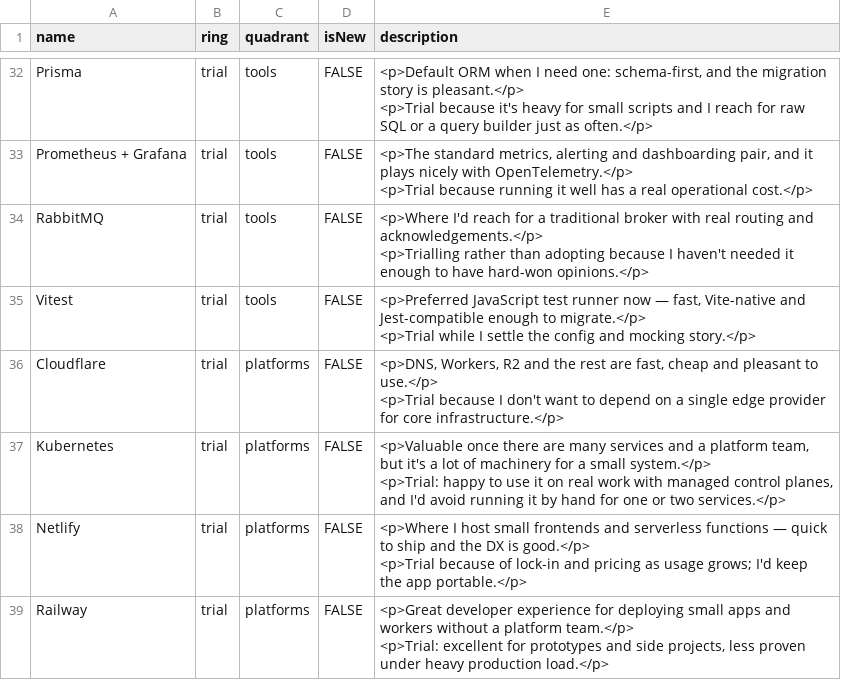
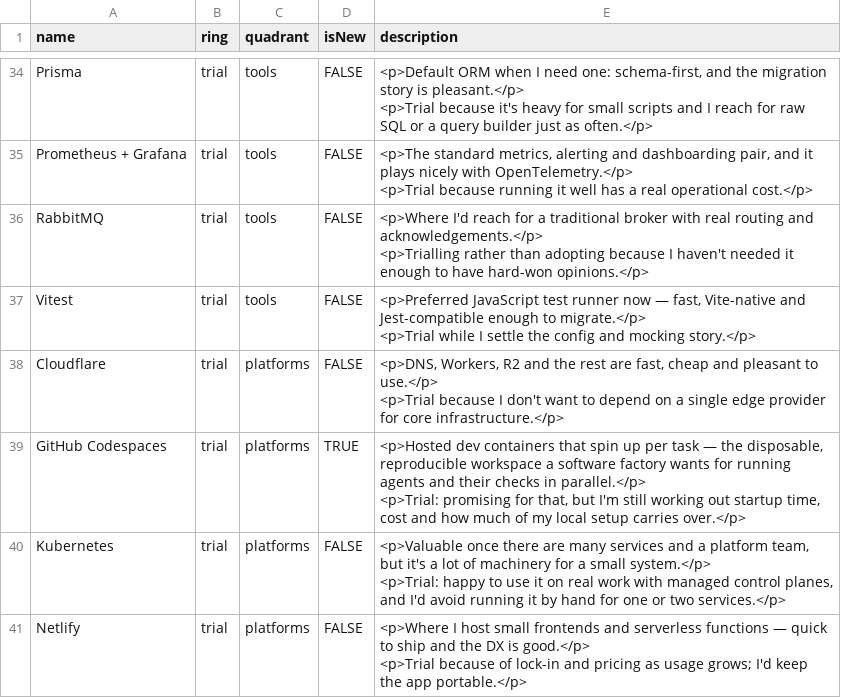
Before and after one commit to nunsie/radar, a CSV file: radar.csv, drawn as a sheet; only a part is shown, gaps mark what is left out; the shorter side is filled out with more unchanged rows; the diff covers the shown part only.

```diff
--- a/radar.csv
+++ b/radar.csv
@@ -59,2 +63,4 @@ Cloudflare,trial,platforms,FALSE,"<p>DNS, Workers, R2 and the rest are fast, che
 <p>Trial because I don't want to depend on a single edge provider for core infrastructure.</p>"
+GitHub Codespaces,trial,platforms,TRUE,"<p>Hosted dev containers that spin up per task — the disposable, reproducible workspace a software factory wants for running agents and their checks in parallel.</p>
+<p>Trial: promising for that, but I'm still working out startup time, cost and how much of my local setup carries over.</p>"
 Kubernetes,trial,platforms,FALSE,"<p>Valuable once there are many services and a platform team, but it's a lot of machinery for a small system.</p>
```
Also changed, not shown: 5 added rows elsewhere in this file.
